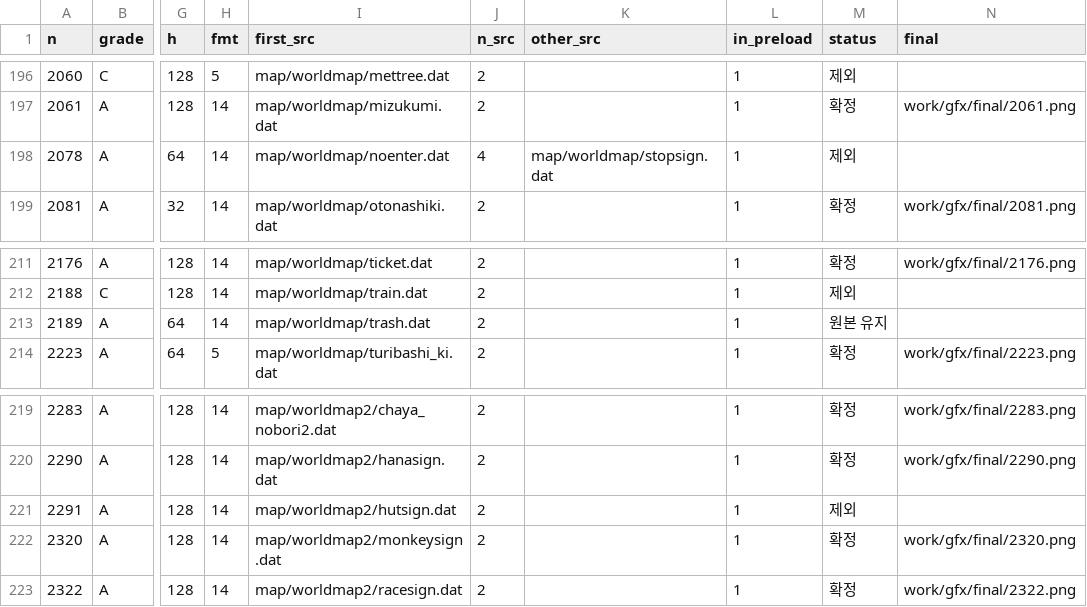
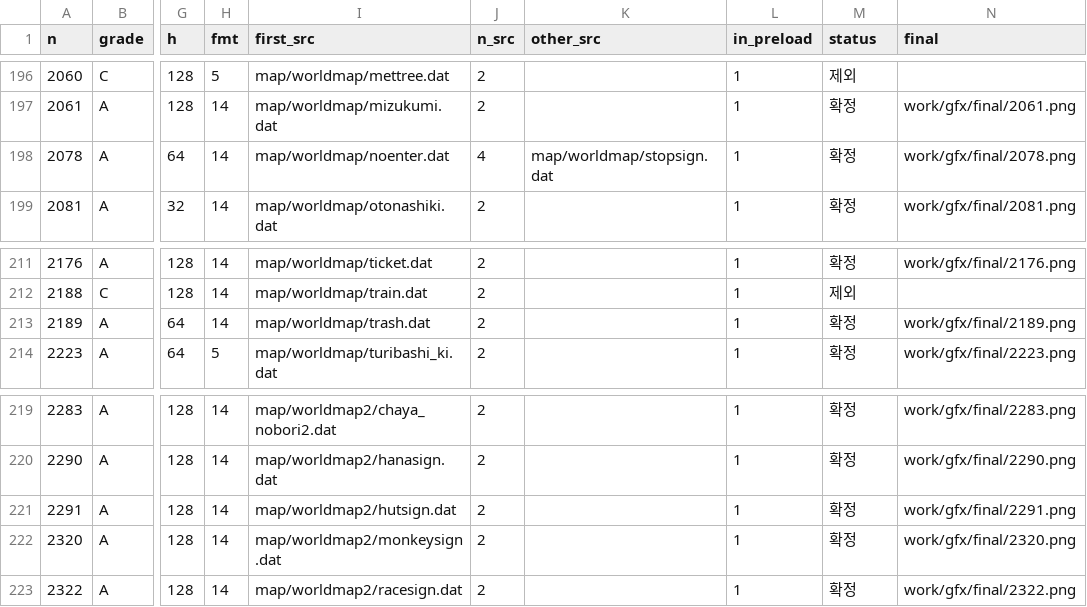
Before and after one commit to arqhive/giftpia-korean-translation, a CSV file: translation/graphics_list.csv, drawn as a sheet; only a part is shown, gaps mark what is left out; the diff covers the shown part only; the diff names each change by its address in the sheet, - before the commit and + after, or states it on an @@ line.

```diff
--- a/translation/graphics_list.csv
+++ b/translation/graphics_list.csv
-M198 (status): 제외
+M198 (status): 확정
-N198 (final): (empty)
+N198 (final): work/gfx/final/2078.png
-M213 (status): 원본 유지
+M213 (status): 확정
-N213 (final): (empty)
+N213 (final): work/gfx/final/2189.png
-M221 (status): 제외
+M221 (status): 확정
-N221 (final): (empty)
+N221 (final): work/gfx/final/2291.png
```
Also changed, not shown: 2 added rows and 24 edited cells elsewhere in this file.
